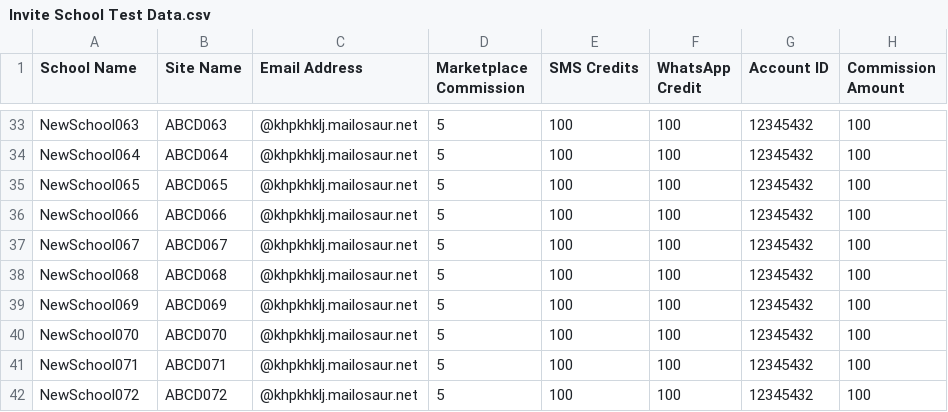
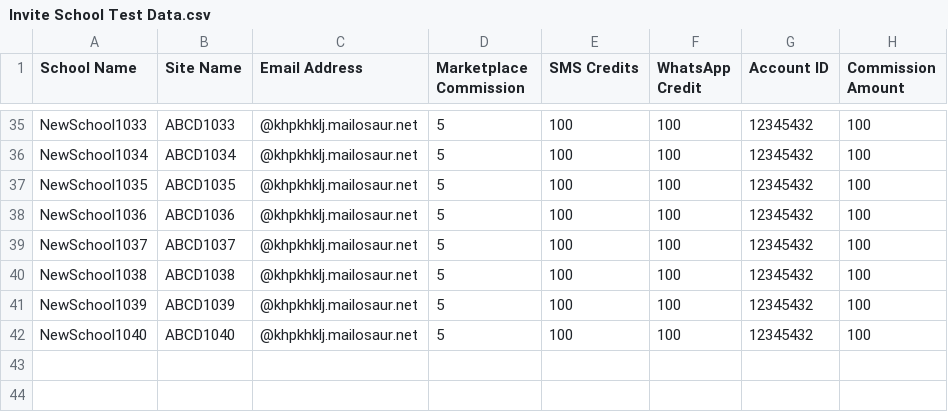
Before and after one commit to MullaiGreatify/Greatify_ERP_Automation, a CSV file: File/CSV Files/Invite School Test Data.csv, drawn as a sheet; only a part is shown, gaps mark what is left out; the diff covers the shown part only.

```diff
--- a/File/CSV Files/Invite School Test Data.csv
+++ b/File/CSV Files/Invite School Test Data.csv
@@ -33,10 +35,8 @@
-"NewSchool063","ABCD063","@khpkhklj.mailosaur.net","5","100","100","12345432","100"
-"NewSchool064","ABCD064","@khpkhklj.mailosaur.net","5","100","100","12345432","100"
-"NewSchool065","ABCD065","@khpkhklj.mailosaur.net","5","100","100","12345432","100"
-"NewSchool066","ABCD066","@khpkhklj.mailosaur.net","5","100","100","12345432","100"
-"NewSchool067","ABCD067","@khpkhklj.mailosaur.net","5","100","100","12345432","100"
-"NewSchool068","ABCD068","@khpkhklj.mailosaur.net","5","100","100","12345432","100"
-"NewSchool069","ABCD069","@khpkhklj.mailosaur.net","5","100","100","12345432","100"
-"NewSchool070","ABCD070","@khpkhklj.mailosaur.net","5","100","100","12345432","100"
-"NewSchool071","ABCD071","@khpkhklj.mailosaur.net","5","100","100","12345432","100"
-"NewSchool072","ABCD072","@khpkhklj.mailosaur.net","5","100","100","12345432","100"
+NewSchool1033,ABCD1033,@khpkhklj.mailosaur.net,5,100,100,12345432,100
+NewSchool1034,ABCD1034,@khpkhklj.mailosaur.net,5,100,100,12345432,100
+NewSchool1035,ABCD1035,@khpkhklj.mailosaur.net,5,100,100,12345432,100
+NewSchool1036,ABCD1036,@khpkhklj.mailosaur.net,5,100,100,12345432,100
+NewSchool1037,ABCD1037,@khpkhklj.mailosaur.net,5,100,100,12345432,100
+NewSchool1038,ABCD1038,@khpkhklj.mailosaur.net,5,100,100,12345432,100
+NewSchool1039,ABCD1039,@khpkhklj.mailosaur.net,5,100,100,12345432,100
+NewSchool1040,ABCD1040,@khpkhklj.mailosaur.net,5,100,100,12345432,100
```
Also changed, not shown: 2 added rows and 62 edited cells elsewhere in this file, 2 other files.
